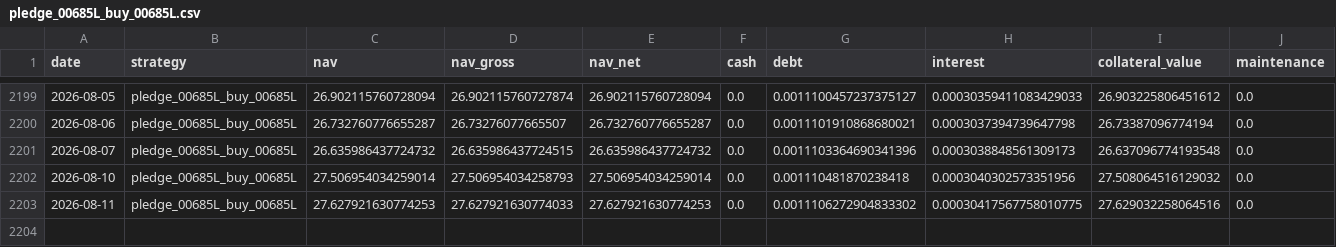
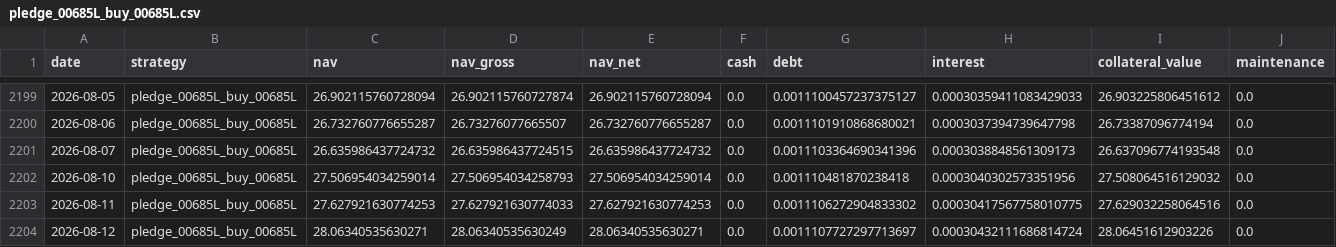
Before and after one commit to hanjhou2000716/prstk-taiwan-etf-research, a CSV file: site/data/backtests/pledge_00685L_buy_00685L.csv, drawn as a sheet; only a part is shown, gaps mark what is left out; rows hold the shown columns only; the diff names each change by its address in the sheet, - before the commit and + after, or states it on an @@ line.

```diff
--- a/site/data/backtests/pledge_00685L_buy_00685L.csv
+++ b/site/data/backtests/pledge_00685L_buy_00685L.csv
+row 2204: 2026-08-12 | pledge_00685L_buy_00685L | 28.06340535630271 | 28.06340535630249 | 28.06340535630271 | 0.0 | 0.0011107727297713697 | 0.00030432111686814724 | 28.06451612903226 | 0.0
```
Also changed, not shown: site/data/backtests/fixed_beta_50_cash_50_00685L.csv, site/data/backtests/pledge_006208_dynamic.csv, 15 other files.
